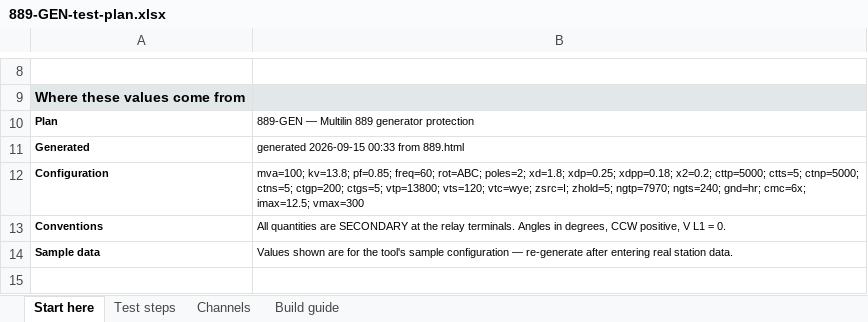
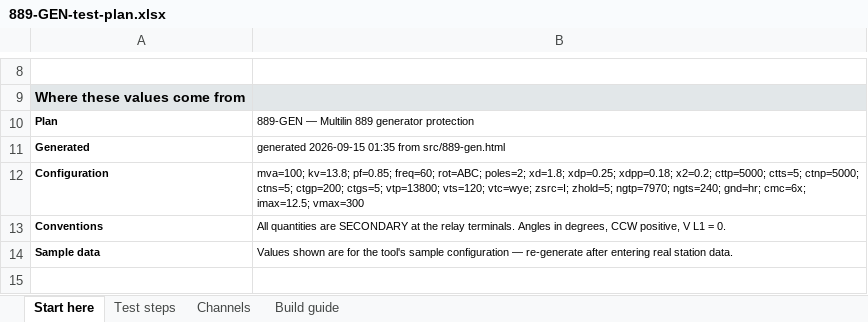
Before and after one commit to ericakiechler-ai/Ericko1, an Excel workbook: omicron/xlsx/889-GEN-test-plan.xlsx, sheet Start here, drawn as a sheet; only a part is shown, gaps mark what is left out; values as stored, in another font and other column widths than the file's, no borders; the diff names each change by its address in the sheet, - before the commit and + after, or states it on an @@ line.

```diff
--- a/omicron/xlsx/889-GEN-test-plan.xlsx (sheet Start here)
+++ b/omicron/xlsx/889-GEN-test-plan.xlsx (sheet Start here)
-B11: generated 2026-09-15 00:33 from 889.html
+B11: generated 2026-09-15 01:35 from src/889-gen.html
```
Also changed, not shown: sheet Channels, sheet Test steps, 9 other files.
